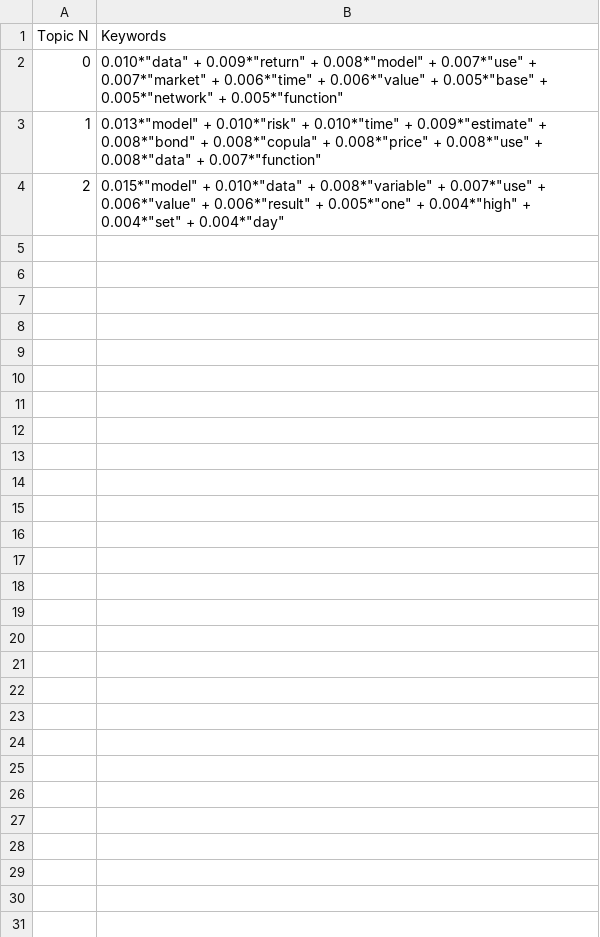
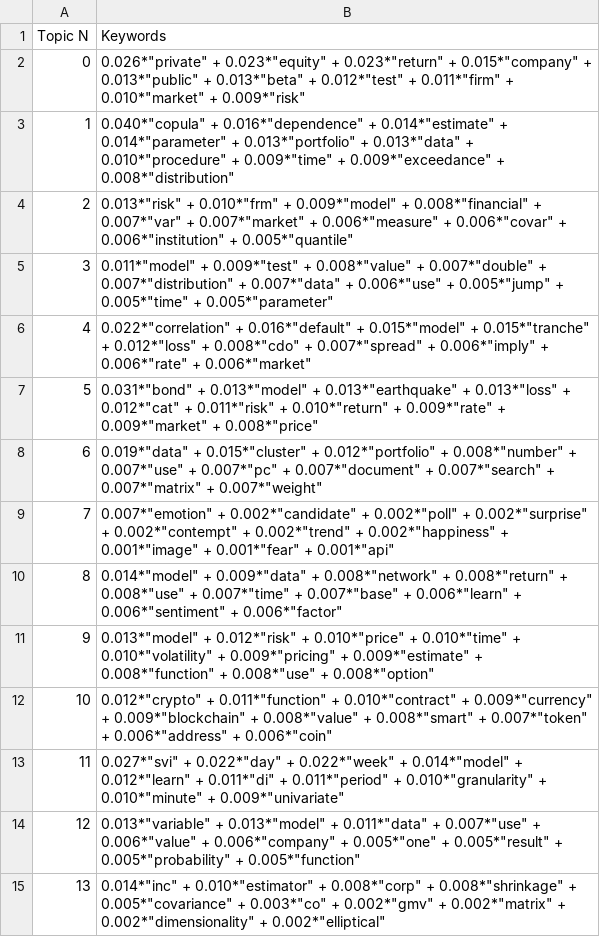
Before and after one commit to QuantLet/DEDA_class_SoSe2023, a CSV file: DEDA_class_SoSe2023_LDA_MSc_Theses/Topics_CSVs/best_topics.csv, drawn as a sheet.

Commit message:
New function outputs
Automatic outputs from all functions after reorganizing corpus and introducing dates

```diff
--- a/DEDA_class_SoSe2023_LDA_MSc_Theses/Topics_CSVs/best_topics.csv
+++ b/DEDA_class_SoSe2023_LDA_MSc_Theses/Topics_CSVs/best_topics.csv
@@ -1,4 +1,15 @@
 Topic N,Keywords
-0,"0.010*""data"" + 0.009*""return"" + 0.008*""model"" + 0.007*""use"" + 0.007*""market"" + 0.006*""time"" + 0.006*""value"" + 0.005*""base"" + 0.005*""network"" + 0.005*""function"""
-1,"0.013*""model"" + 0.010*""risk"" + 0.010*""time"" + 0.009*""estimate"" + 0.008*""bond"" + 0.008*""copula"" + 0.008*""price"" + 0.008*""use"" + 0.008*""data"" + 0.007*""function"""
-2,"0.015*""model"" + 0.010*""data"" + 0.008*""variable"" + 0.007*""use"" + 0.006*""value"" + 0.006*""result"" + 0.005*""one"" + 0.004*""high"" + 0.004*""set"" + 0.004*""day"""
+0,"0.026*""private"" + 0.023*""equity"" + 0.023*""return"" + 0.015*""company"" + 0.013*""public"" + 0.013*""beta"" + 0.012*""test"" + 0.011*""firm"" + 0.010*""market"" + 0.009*""risk"""
+1,"0.040*""copula"" + 0.016*""dependence"" + 0.014*""estimate"" + 0.014*""parameter"" + 0.013*""portfolio"" + 0.013*""data"" + 0.010*""procedure"" + 0.009*""time"" + 0.009*""exceedance"" + 0.008*""distribution"""
+2,"0.013*""risk"" + 0.010*""frm"" + 0.009*""model"" + 0.008*""financial"" + 0.007*""var"" + 0.007*""market"" + 0.006*""measure"" + 0.006*""covar"" + 0.006*""institution"" + 0.005*""quantile"""
+3,"0.011*""model"" + 0.009*""test"" + 0.008*""value"" + 0.007*""double"" + 0.007*""distribution"" + 0.007*""data"" + 0.006*""use"" + 0.005*""jump"" + 0.005*""time"" + 0.005*""parameter"""
+4,"0.022*""correlation"" + 0.016*""default"" + 0.015*""model"" + 0.015*""tranche"" + 0.012*""loss"" + 0.008*""cdo"" + 0.007*""spread"" + 0.006*""imply"" + 0.006*""rate"" + 0.006*""market"""
+5,"0.031*""bond"" + 0.013*""model"" + 0.013*""earthquake"" + 0.013*""loss"" + 0.012*""cat"" + 0.011*""risk"" + 0.010*""return"" + 0.009*""rate"" + 0.009*""market"" + 0.008*""price"""
+6,"0.019*""data"" + 0.015*""cluster"" + 0.012*""portfolio"" + 0.008*""number"" + 0.007*""use"" + 0.007*""pc"" + 0.007*""document"" + 0.007*""search"" + 0.007*""matrix"" + 0.007*""weight"""
+7,"0.007*""emotion"" + 0.002*""candidate"" + 0.002*""poll"" + 0.002*""surprise"" + 0.002*""contempt"" + 0.002*""trend"" + 0.002*""happiness"" + 0.001*""image"" + 0.001*""fear"" + 0.001*""api"""
+8,"0.014*""model"" + 0.009*""data"" + 0.008*""network"" + 0.008*""return"" + 0.008*""use"" + 0.007*""time"" + 0.007*""base"" + 0.006*""learn"" + 0.006*""sentiment"" + 0.006*""factor"""
+9,"0.013*""model"" + 0.012*""risk"" + 0.010*""price"" + 0.010*""time"" + 0.010*""volatility"" + 0.009*""pricing"" + 0.009*""estimate"" + 0.008*""function"" + 0.008*""use"" + 0.008*""option"""
+10,"0.012*""crypto"" + 0.011*""function"" + 0.010*""contract"" + 0.009*""currency"" + 0.009*""blockchain"" + 0.008*""value"" + 0.008*""smart"" + 0.007*""token"" + 0.006*""address"" + 0.006*""coin"""
+11,"0.027*""svi"" + 0.022*""day"" + 0.022*""week"" + 0.014*""model"" + 0.012*""learn"" + 0.011*""di"" + 0.011*""period"" + 0.010*""granularity"" + 0.010*""minute"" + 0.009*""univariate"""
+12,"0.013*""variable"" + 0.013*""model"" + 0.011*""data"" + 0.007*""use"" + 0.006*""value"" + 0.006*""company"" + 0.005*""one"" + 0.005*""result"" + 0.005*""probability"" + 0.005*""function"""
+13,"0.014*""inc"" + 0.010*""estimator"" + 0.008*""corp"" + 0.008*""shrinkage"" + 0.005*""covariance"" + 0.003*""co"" + 0.002*""gmv"" + 0.002*""matrix"" + 0.002*""dimensionality"" + 0.002*""elliptical"""
```
Also changed, not shown: DEDA_class_SoSe2023_LDA_MSc_Theses/Topics_CSVs/Topics_from_simple_model.csv, 13 other files.
